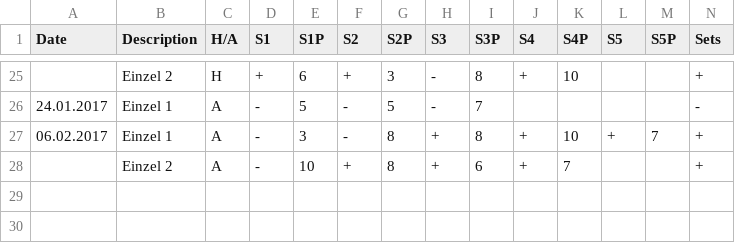
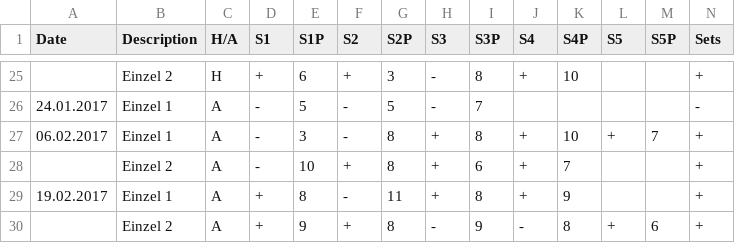
Before and after one commit to tt-schiri/statistics, a CSV file: Seasons/Season-Ekkart_2016-2017.csv, drawn as a sheet; only a part is shown, gaps mark what is left out; rows hold the shown columns only; the diff names each change by its address in the sheet, - before the commit and + after, or states it on an @@ line.

Commit message:
more data

```diff
--- a/Seasons/Season-Ekkart_2016-2017.csv
+++ b/Seasons/Season-Ekkart_2016-2017.csv
+row 29: 19.02.2017 | Einzel 1 | A | + | 8 | - | 11 | + | 8 | + | 9 |  |  | +
+row 30:  | Einzel 2 | A | + | 9 | + | 8 | - | 9 | - | 8 | + | 6 | +
```
Also changed, not shown: 4 other files.
